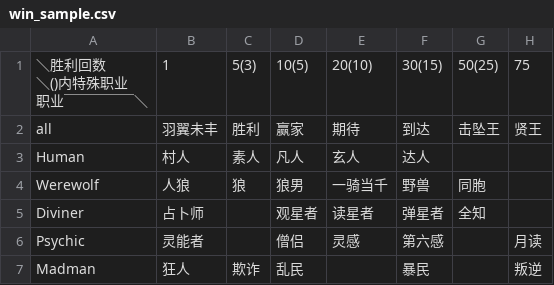
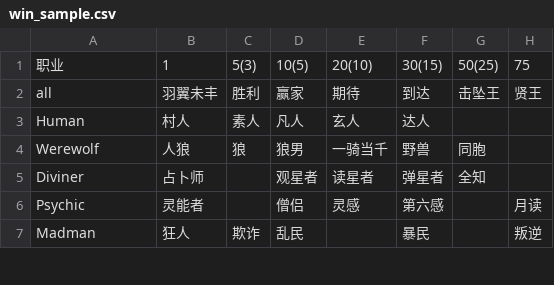
Before and after one commit to mm018347/jinrou, a CSV file: prizedata/win_sample.csv, drawn as a sheet; only a part is shown; ↵ is a line break in a cell; the diff names each change by its address in the sheet, - before the commit and + after, or states it on an @@ line.

Commit message:
load prize

```diff
--- a/prizedata/win_sample.csv
+++ b/prizedata/win_sample.csv
-A1: ＼胜利回数 ↵ ＼()内特殊职业 ↵ 职业￣￣￣￣￣＼
+A1: 职业
```
Also changed, not shown: 2 other files.
